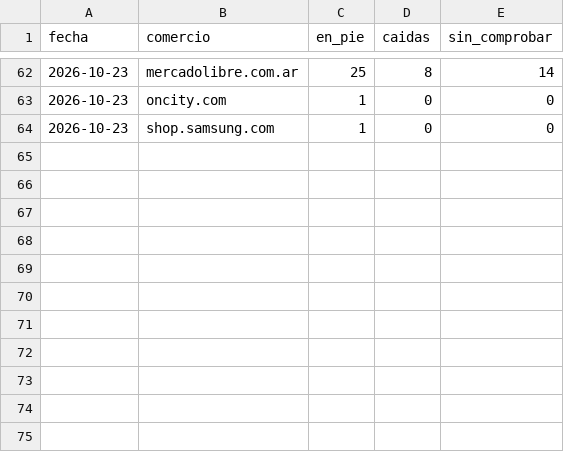
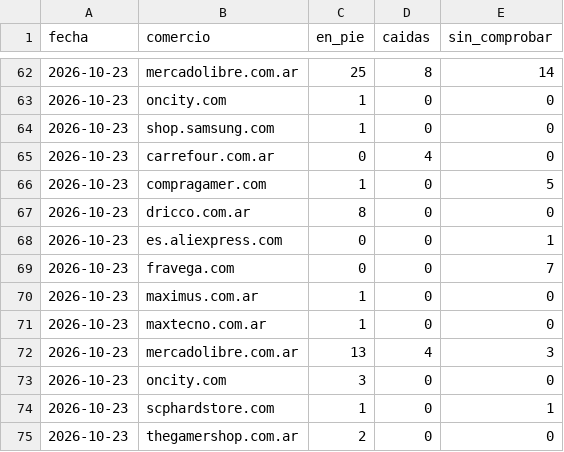
Before and after one commit to luismarceloescudero-debug/la-pichincha, a CSV file: verificacion/2026-10.csv, drawn as a sheet; only a part is shown, gaps mark what is left out; the diff names each change by its address in the sheet, - before the commit and + after, or states it on an @@ line.

```diff
--- a/verificacion/2026-10.csv
+++ b/verificacion/2026-10.csv
+row 65: 2026-10-23 | carrefour.com.ar | 0 | 4 | 0
+row 66: 2026-10-23 | compragamer.com | 1 | 0 | 5
+row 67: 2026-10-23 | dricco.com.ar | 8 | 0 | 0
+row 68: 2026-10-23 | es.aliexpress.com | 0 | 0 | 1
+row 69: 2026-10-23 | fravega.com | 0 | 0 | 7
+row 70: 2026-10-23 | maximus.com.ar | 1 | 0 | 0
+row 71: 2026-10-23 | maxtecno.com.ar | 1 | 0 | 0
+row 72: 2026-10-23 | mercadolibre.com.ar | 13 | 4 | 3
+row 73: 2026-10-23 | oncity.com | 3 | 0 | 0
+row 74: 2026-10-23 | scphardstore.com | 1 | 0 | 1
+row 75: 2026-10-23 | thegamershop.com.ar | 2 | 0 | 0
```
